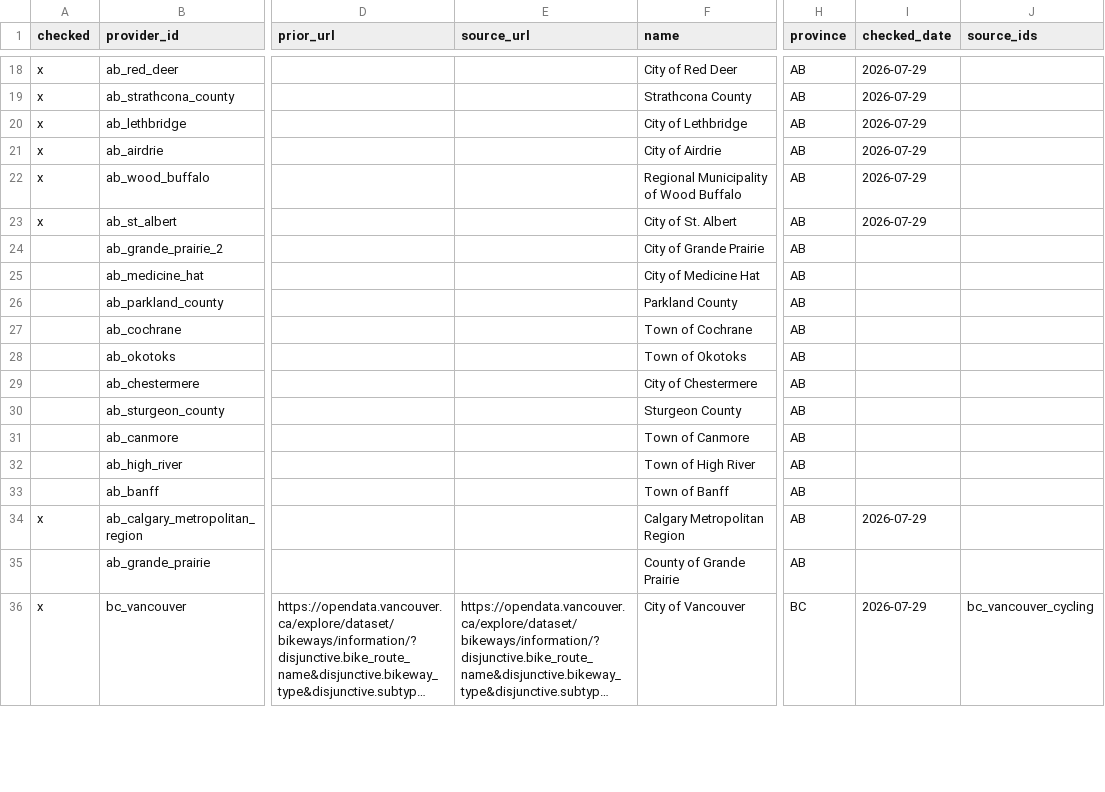
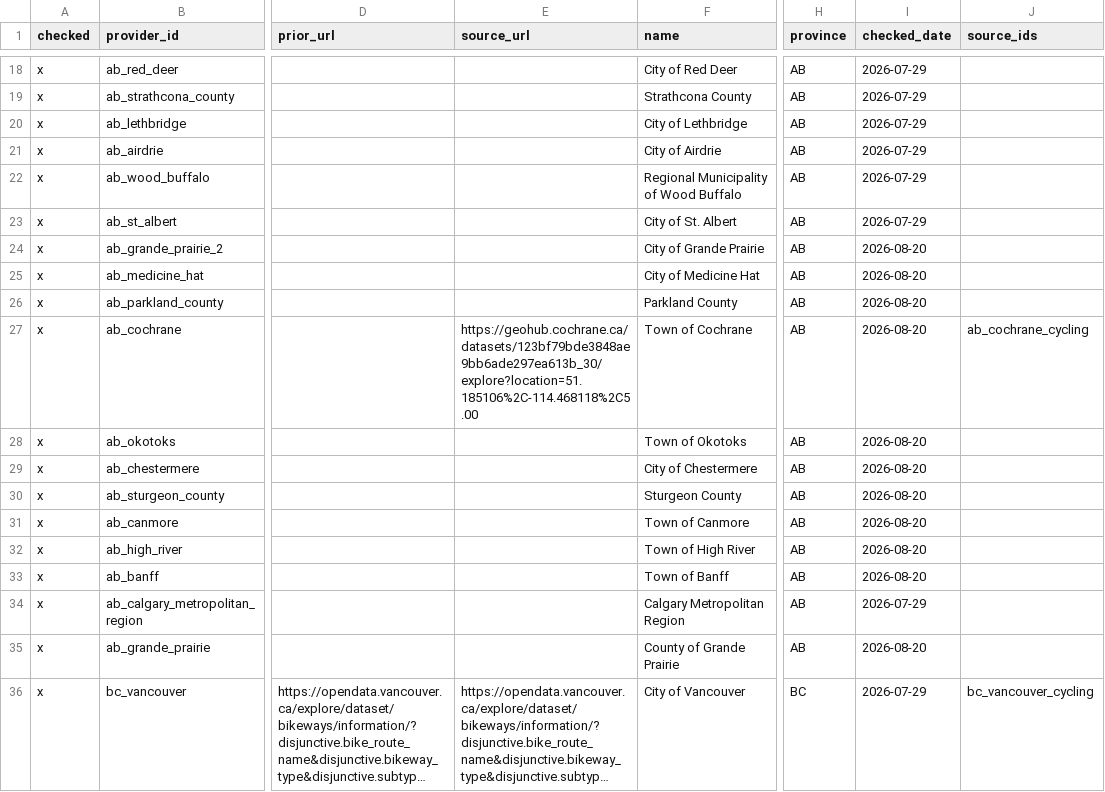
Before and after one commit to smlum/bikeways, a CSV file: sources/checklist.csv, drawn as a sheet; only a part is shown, gaps mark what is left out; long unchanged cells end in …; the diff covers the shown part only; the diff names each change by its address in the sheet, - before the commit and + after, or states it on an @@ line.

Commit message:
added sources

```diff
--- a/sources/checklist.csv
+++ b/sources/checklist.csv
-A24:A33 (checked): (empty)
+A24:A33 (checked): x
-I24:I33 (checked_date): (empty)
+I24:I33 (checked_date): 2026-08-20
-E27 (source_url): (empty)
+E27 (source_url): https://geohub.cochrane.ca/datasets/123bf79bde3848ae9bb6ade297ea613b_30/explore?location=51.185106%2C-114.468118%2C5.00
-J27 (source_ids): (empty)
+J27 (source_ids): ab_cochrane_cycling
-A35 (checked): (empty)
+A35 (checked): x
-I35 (checked_date): (empty)
+I35 (checked_date): 2026-08-20
```
Also changed, not shown: 51 edited cells elsewhere in this file, 19 other files.
